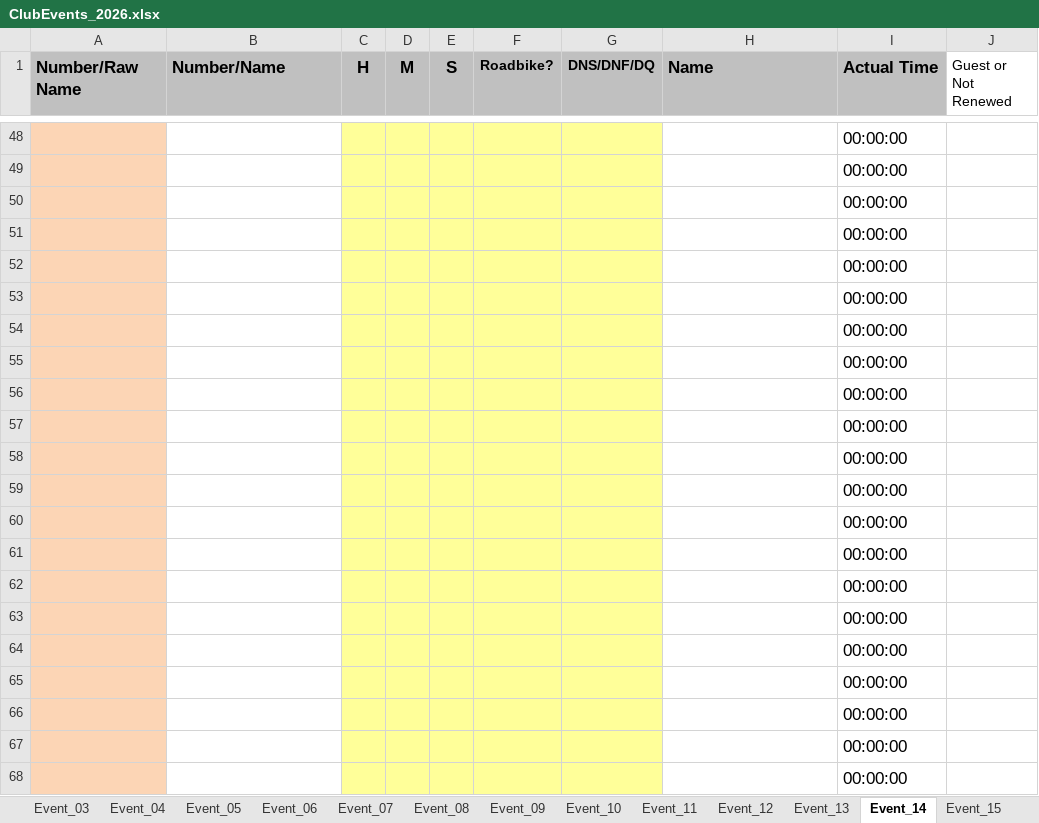
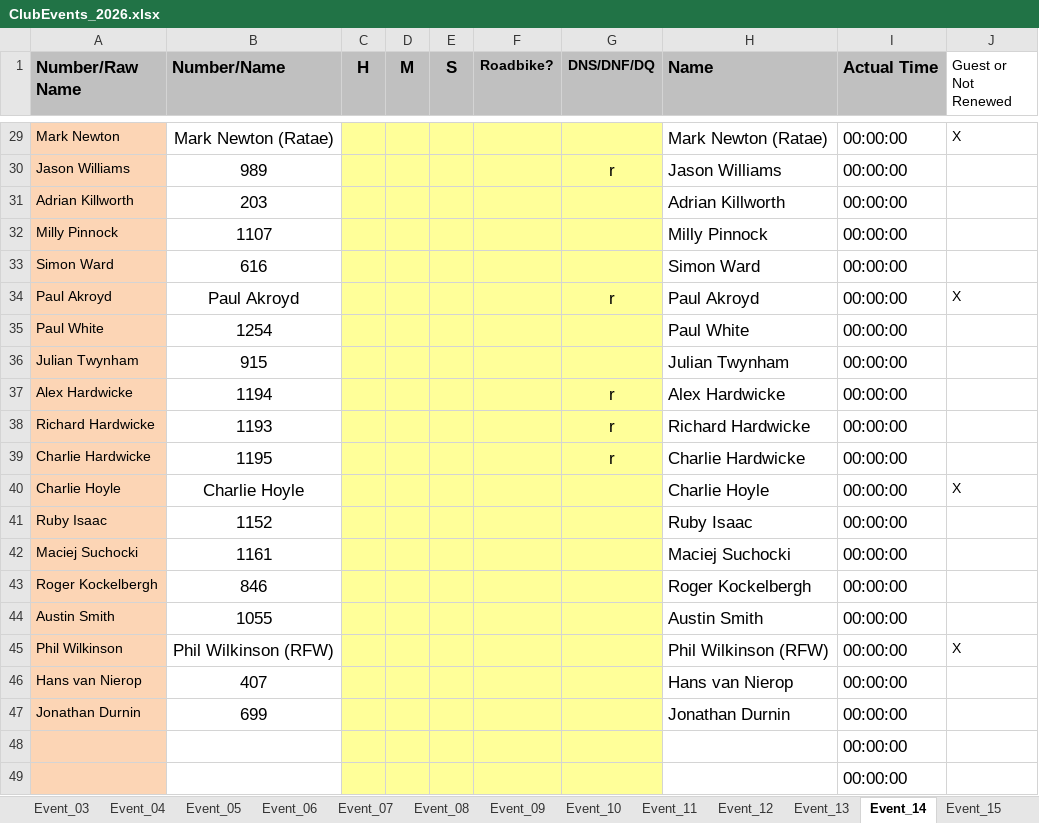
Before and after one commit to WellandValleyCC/WellandValleyCC.github.io, an Excel workbook: data/ClubEvents_2026.xlsx, sheet Event_14, drawn as a sheet; only a part is shown, gaps mark what is left out; the shorter side is filled out with more unchanged rows; values as stored, in another font and other column widths than the file's, no borders; conditional formats not drawn; the diff covers the shown part only; the diff names each change by its address in the sheet, - before the commit and + after, or states it on an @@ line.

Commit message:
Start sheets for Event 14 - RoundRobin Event 2 - 30/06/2026

```diff
--- a/data/ClubEvents_2026.xlsx (sheet Event_14)
+++ b/data/ClubEvents_2026.xlsx (sheet Event_14)
+row 29: Mark Newton | Mark Newton (Ratae) |  |  |  |  |  | Mark Newton (Ratae) | 00:00:00 | X
+row 30: Jason Williams | 989 |  |  |  |  | r | Jason Williams | 00:00:00
+row 31: Adrian Killworth | 203 |  |  |  |  |  | Adrian Killworth | 00:00:00
+row 32: Milly Pinnock | 1107 |  |  |  |  |  | Milly Pinnock | 00:00:00
+row 33: Simon Ward | 616 |  |  |  |  |  | Simon Ward | 00:00:00
+row 34: Paul Akroyd | Paul Akroyd |  |  |  |  | r | Paul Akroyd | 00:00:00 | X
+row 35: Paul White | 1254 |  |  |  |  |  | Paul White | 00:00:00
+row 36: Julian Twynham | 915 |  |  |  |  |  | Julian Twynham | 00:00:00
+row 37: Alex Hardwicke | 1194 |  |  |  |  | r | Alex Hardwicke | 00:00:00
+row 38: Richard Hardwicke | 1193 |  |  |  |  | r | Richard Hardwicke | 00:00:00
+row 39: Charlie Hardwicke | 1195 |  |  |  |  | r | Charlie Hardwicke | 00:00:00
+row 40: Charlie Hoyle | Charlie Hoyle |  |  |  |  |  | Charlie Hoyle | 00:00:00 | X
+row 41: Ruby Isaac | 1152 |  |  |  |  |  | Ruby Isaac | 00:00:00
+row 42: Maciej Suchocki | 1161 |  |  |  |  |  | Maciej Suchocki | 00:00:00
+row 43: Roger Kockelbergh | 846 |  |  |  |  |  | Roger Kockelbergh | 00:00:00
+row 44: Austin Smith | 1055 |  |  |  |  |  | Austin Smith | 00:00:00
+row 45: Phil Wilkinson | Phil Wilkinson (RFW) |  |  |  |  |  | Phil Wilkinson (RFW) | 00:00:00 | X
+row 46: Hans van Nierop | 407 |  |  |  |  |  | Hans van Nierop | 00:00:00
+row 47: Jonathan Durnin | 699 |  |  |  |  |  | Jonathan Durnin | 00:00:00
```
Also changed, not shown: 27 added rows and 46 removed rows elsewhere in this sheet, formulas that keep their value.
